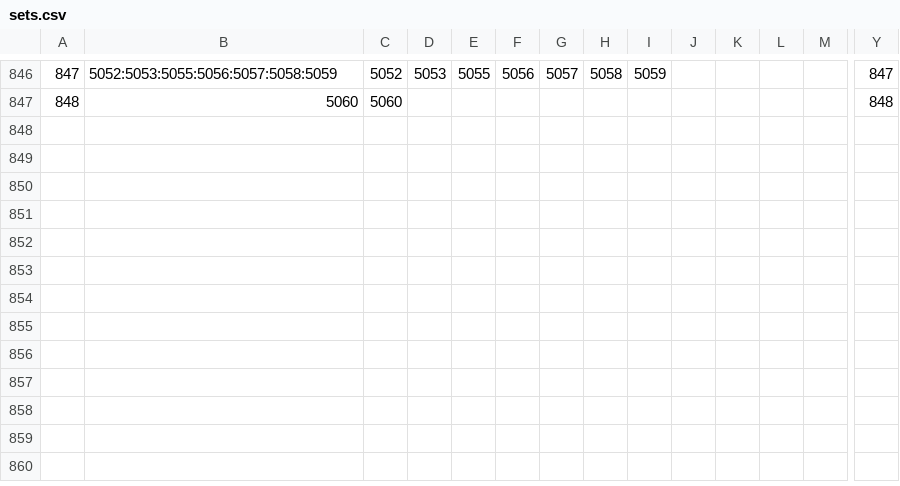
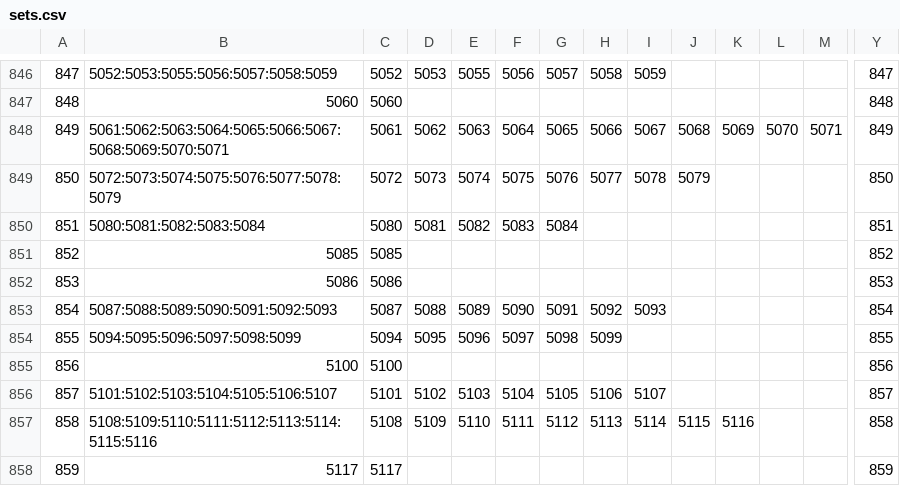
Before and after one commit to alxndr/almost-dead-net, a CSV file: src/data/csv/sets.csv, drawn as a sheet; only a part is shown, gaps mark what is left out; rows hold the shown columns only; the diff names each change by its address in the sheet, - before the commit and + after, or states it on an @@ line.

```diff
--- a/src/data/csv/sets.csv
+++ b/src/data/csv/sets.csv
+row 848: 849 | 5061:5062:5063:5064:5065:5066:5067:5068:5069:5070:5071 | 5061 | 5062 | 5063 | 5064 | 5065 | 5066 | 5067 | 5068 | 5069 | 5070 | 5071 | 849
+row 849: 850 | 5072:5073:5074:5075:5076:5077:5078:5079 | 5072 | 5073 | 5074 | 5075 | 5076 | 5077 | 5078 | 5079 |  |  |  | 850
+row 850: 851 | 5080:5081:5082:5083:5084 | 5080 | 5081 | 5082 | 5083 | 5084 |  |  |  |  |  |  | 851
+row 851: 852 | 5085 | 5085 |  |  |  |  |  |  |  |  |  |  | 852
+row 852: 853 | 5086 | 5086 |  |  |  |  |  |  |  |  |  |  | 853
+row 853: 854 | 5087:5088:5089:5090:5091:5092:5093 | 5087 | 5088 | 5089 | 5090 | 5091 | 5092 | 5093 |  |  |  |  | 854
+row 854: 855 | 5094:5095:5096:5097:5098:5099 | 5094 | 5095 | 5096 | 5097 | 5098 | 5099 |  |  |  |  |  | 855
+row 855: 856 | 5100 | 5100 |  |  |  |  |  |  |  |  |  |  | 856
+row 856: 857 | 5101:5102:5103:5104:5105:5106:5107 | 5101 | 5102 | 5103 | 5104 | 5105 | 5106 | 5107 |  |  |  |  | 857
+row 857: 858 | 5108:5109:5110:5111:5112:5113:5114:5115:5116 | 5108 | 5109 | 5110 | 5111 | 5112 | 5113 | 5114 | 5115 | 5116 |  |  | 858
+row 858: 859 | 5117 | 5117 |  |  |  |  |  |  |  |  |  |  | 859
```
Also changed, not shown: src/data/csv/shows.csv, src/data/csv/songperformances.csv, 3 other files.
